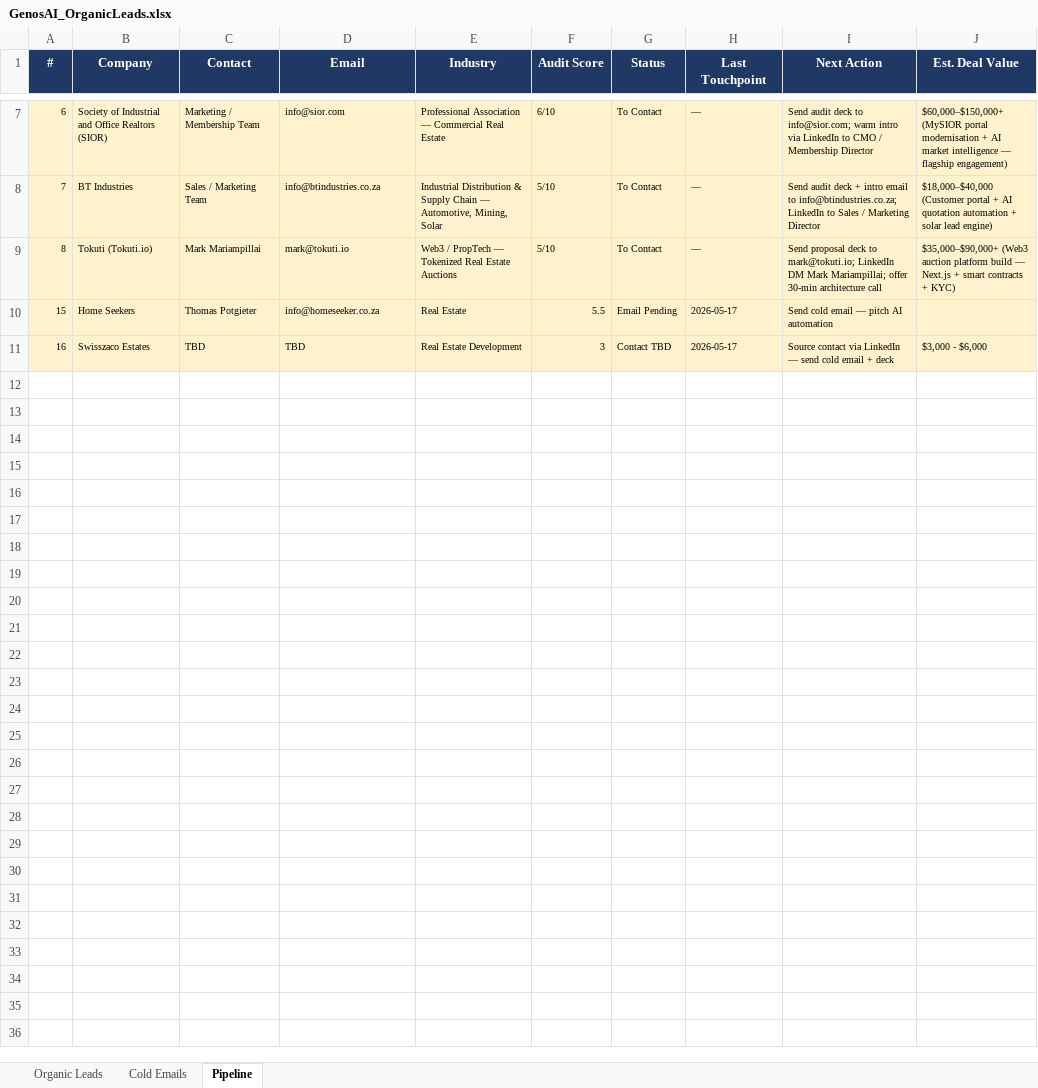
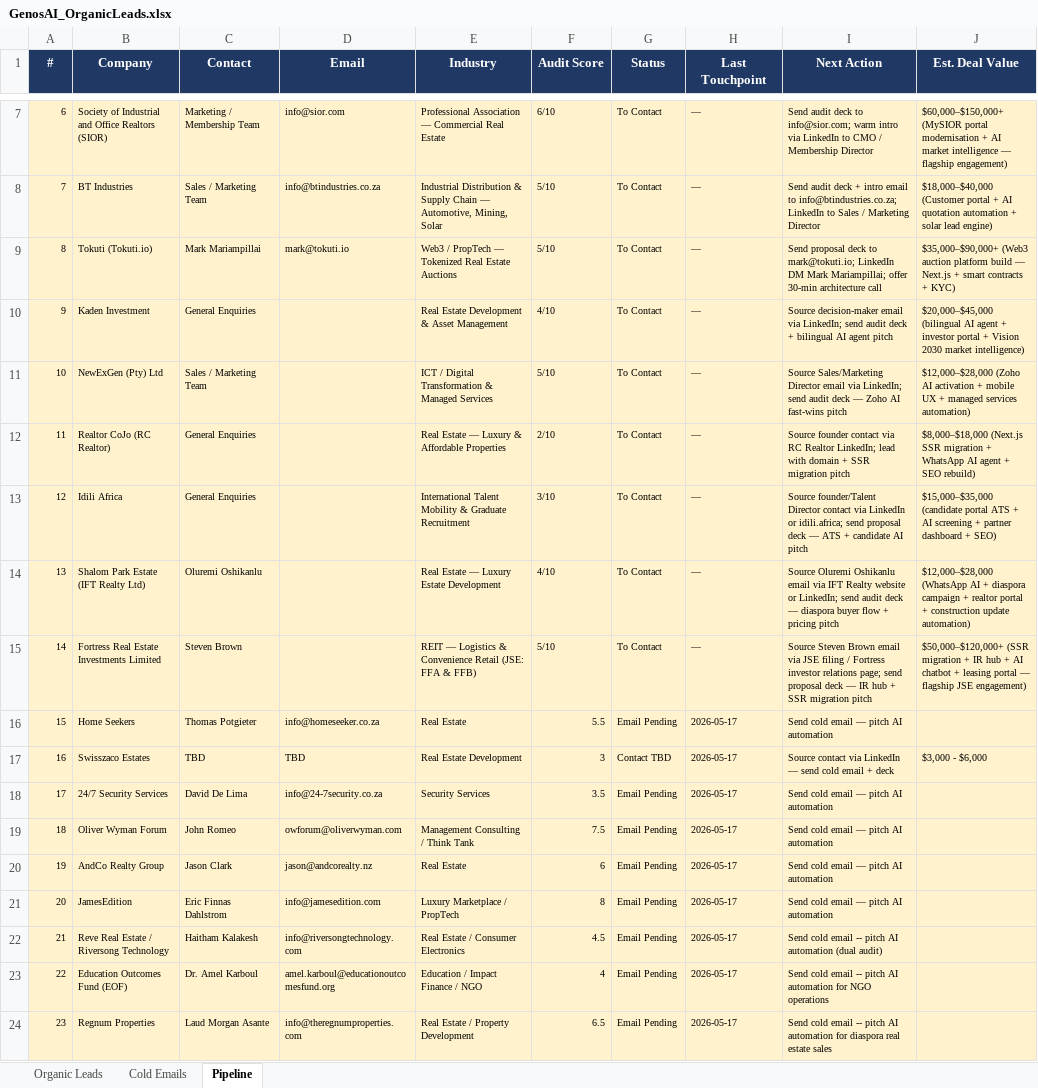
Before and after one commit to mayank-9031/Genosai-Client-Leads, an Excel workbook: output/workbooks/GenosAI_OrganicLeads.xlsx, sheet Pipeline, drawn as a sheet; only a part is shown, gaps mark what is left out; values as stored, in another font and other column widths than the file's, no borders; the diff names each change by its address in the sheet, - before the commit and + after, or states it on an @@ line.

```diff
--- a/output/workbooks/GenosAI_OrganicLeads.xlsx (sheet Pipeline)
+++ b/output/workbooks/GenosAI_OrganicLeads.xlsx (sheet Pipeline)
+row 10: 9 | Kaden Investment | General Enquiries |  | Real Estate Development & Asset Management | 4/10 | To Contact | — | Source decision-maker email via LinkedIn; send audit deck + bilingual AI agent pitch | $20,000–$45,000 (bilingual AI agent + investor portal + Vision 2030 market intelligence)
+row 11: 10 | NewExGen (Pty) Ltd | Sales / Marketing Team |  | ICT / Digital Transformation & Managed Services | 5/10 | To Contact | — | Source Sales/Marketing Director email via LinkedIn; send audit deck — Zoho AI fast-wins pitch | $12,000–$28,000 (Zoho AI activation + mobile UX + managed services automation)
+row 12: 11 | Realtor CoJo (RC Realtor) | General Enquiries |  | Real Estate — Luxury & Affordable Properties | 2/10 | To Contact | — | Source founder contact via RC Realtor LinkedIn; lead with domain + SSR migration pitch | $8,000–$18,000 (Next.js SSR migration + WhatsApp AI agent + SEO rebuild)
+row 13: 12 | Idili Africa | General Enquiries |  | International Talent Mobility & Graduate Recruitment | 3/10 | To Contact | — | Source founder/Talent Director contact via LinkedIn or idili.africa; send proposal deck — ATS + candidate AI pitch | $15,000–$35,000 (candidate portal ATS + AI screening + partner dashboard + SEO)
+row 14: 13 | Shalom Park Estate (IFT Realty Ltd) | Oluremi Oshikanlu |  | Real Estate — Luxury Estate Development | 4/10 | To Contact | — | Source Oluremi Oshikanlu email via IFT Realty website or LinkedIn; send audit deck — diaspora buyer flow + pricing pitch | $12,000–$28,000 (WhatsApp AI + diaspora campaign + realtor portal + construction update automation)
+row 15: 14 | Fortress Real Estate Investments Limited | Steven Brown |  | REIT — Logistics & Convenience Retail (JSE: FFA & FFB) | 5/10 | To Contact | — | Source Steven Brown email via JSE filing / Fortress investor relations page; send proposal deck — IR hub + SSR migration pitch | $50,000–$120,000+ (SSR migration + IR hub + AI chatbot + leasing portal — flagship JSE engagement)
+row 18: 17 | 24/7 Security Services | David De Lima | info@24-7security.co.za | Security Services | 3.5 | Email Pending | 2026-05-17 | Send cold email — pitch AI automation
+row 19: 18 | Oliver Wyman Forum | John Romeo | owforum@oliverwyman.com | Management Consulting / Think Tank | 7.5 | Email Pending | 2026-05-17 | Send cold email — pitch AI automation
+row 20: 19 | AndCo Realty Group | Jason Clark | jason@andcorealty.nz | Real Estate | 6 | Email Pending | 2026-05-17 | Send cold email — pitch AI automation
+row 21: 20 | JamesEdition | Eric Finnas Dahlstrom | info@jamesedition.com | Luxury Marketplace / PropTech | 8 | Email Pending | 2026-05-17 | Send cold email — pitch AI automation
+row 22: 21 | Reve Real Estate / Riversong Technology | Haitham Kalakesh | info@riversongtechnology.com | Real Estate / Consumer Electronics | 4.5 | Email Pending | 2026-05-17 | Send cold email -- pitch AI automation (dual audit)
+row 23: 22 | Education Outcomes Fund (EOF) | Dr. Amel Karboul | amel.karboul@educationoutcomesfund.org | Education / Impact Finance / NGO | 4 | Email Pending | 2026-05-17 | Send cold email -- pitch AI automation for NGO operations
+row 24: 23 | Regnum Properties | Laud Morgan Asante | info@theregnumproperties.com | Real Estate / Property Development | 6.5 | Email Pending | 2026-05-17 | Send cold email -- pitch AI automation for diaspora real estate sales
```
Also changed, not shown: sheet Organic Leads, sheet Cold Emails, 22 other files.
